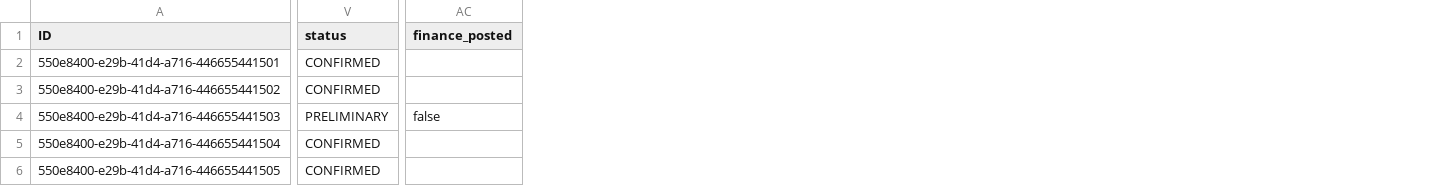
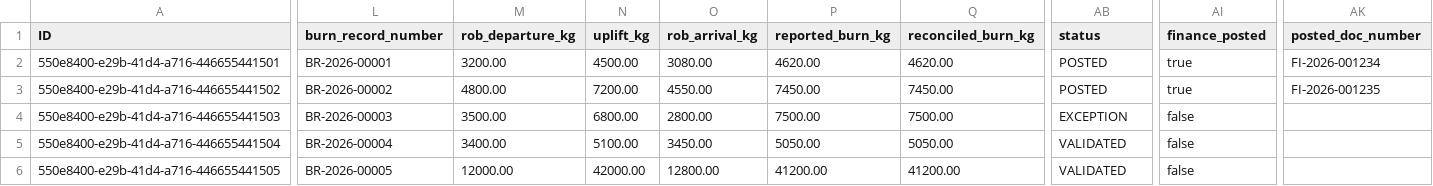
Before and after one commit to kalpesh0304/FuelSphere, a CSV file: db/data/fuelsphere-FUEL_BURNS.csv, drawn as a sheet; only a part is shown, gaps mark what is left out; addresses are those after the commit; the diff covers the shown part only; the diff names each change by its address in the sheet, - before the commit and + after, or states it on an @@ line.

```diff
--- a/db/data/fuelsphere-FUEL_BURNS.csv
+++ b/db/data/fuelsphere-FUEL_BURNS.csv
+column L (burn_record_number), rows 2-6: BR-2026-00001 | BR-2026-00002 | BR-2026-00003 | BR-2026-00004 | BR-2026-00005
+column M (rob_departure_kg), rows 2-6: 3200.00 | 4800.00 | 3500.00 | 3400.00 | 12000.00
+column N (uplift_kg), rows 2-6: 4500.00 | 7200.00 | 6800.00 | 5100.00 | 42000.00
+column O (rob_arrival_kg), rows 2-6: 3080.00 | 4550.00 | 2800.00 | 3450.00 | 12800.00
+column P (reported_burn_kg), rows 2-6: 4620.00 | 7450.00 | 7500.00 | 5050.00 | 41200.00
+column Q (reconciled_burn_kg), rows 2-6: 4620.00 | 7450.00 | 7500.00 | 5050.00 | 41200.00
+column AK (posted_doc_number), rows 2-3: FI-2026-001234 | FI-2026-001235
-AB2:AB3 (status): CONFIRMED
+AB2:AB3 (status): POSTED
-AI2:AI3 (finance_posted): (empty)
+AI2:AI3 (finance_posted): true
-AB4 (status): PRELIMINARY
+AB4 (status): EXCEPTION
-AB5:AB6 (status): CONFIRMED
+AB5:AB6 (status): VALIDATED
-AI5:AI6 (finance_posted): (empty)
+AI5:AI6 (finance_posted): false
```
Also changed, not shown: 6 edited cells elsewhere in this file, 3 other files.
